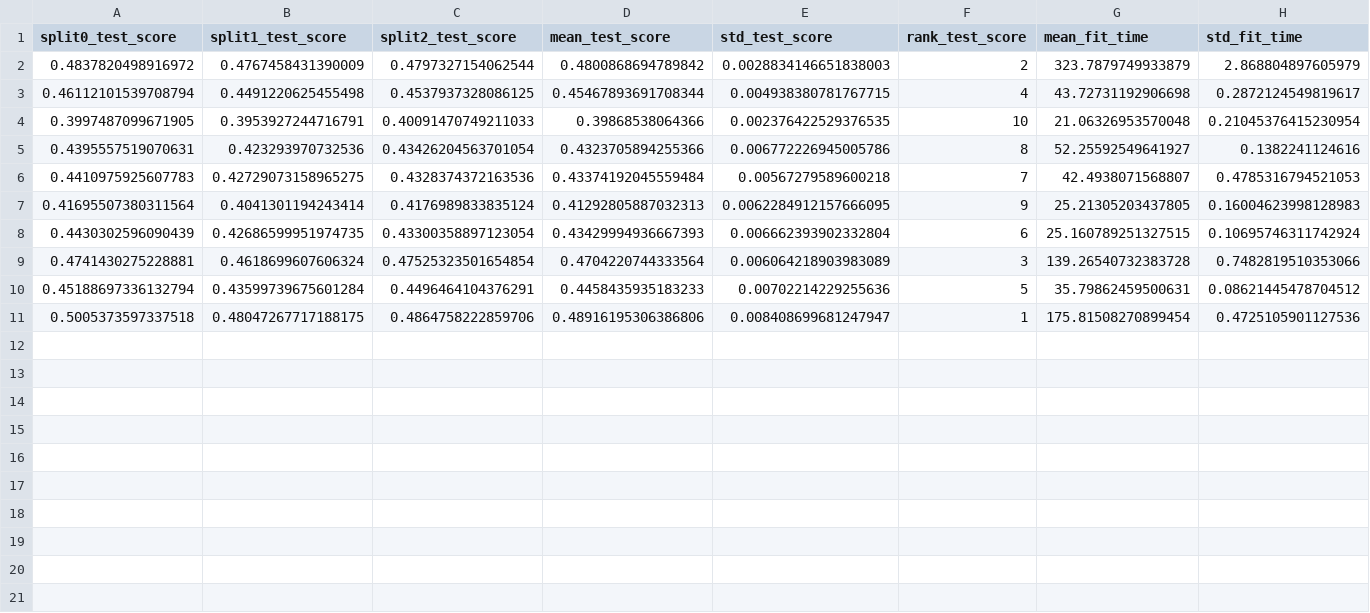
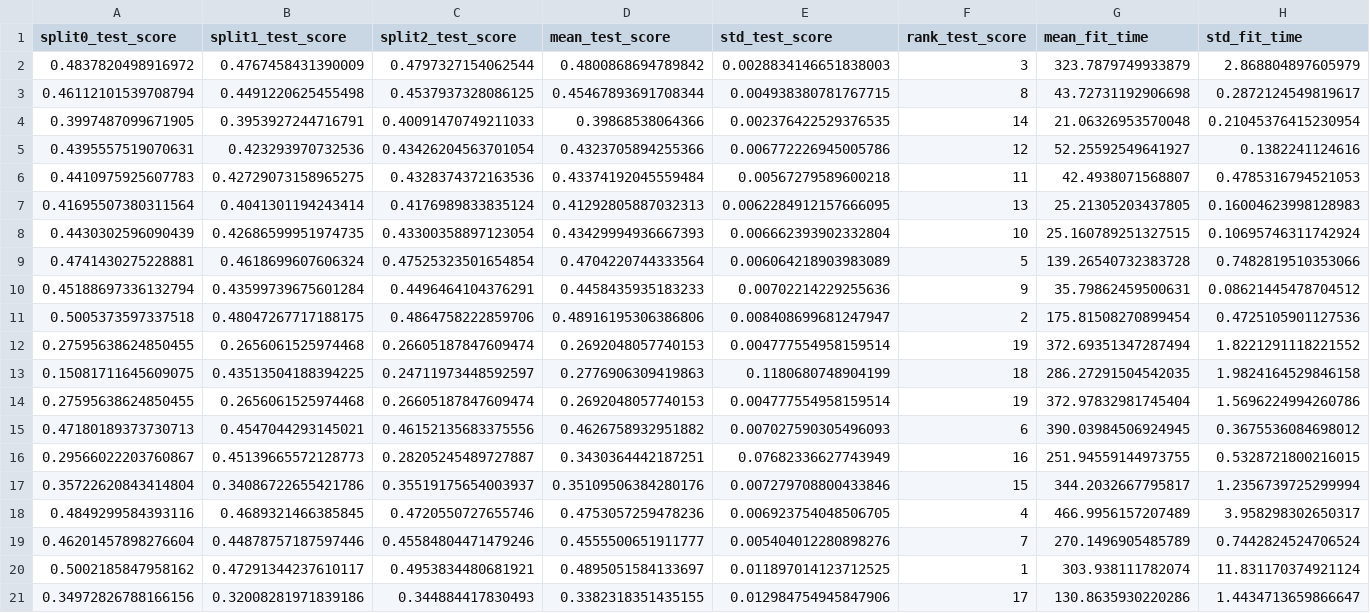
Before and after one commit to avacaondata/SentinelAdmins, a CSV file: results_catboost_120BS_2.csv, drawn as a sheet; only a part is shown; rows hold the shown columns only; the diff names each change by its address in the sheet, - before the commit and + after, or states it on an @@ line.

```diff
--- a/results_catboost_120BS_2.csv
+++ b/results_catboost_120BS_2.csv
-F2 (rank_test_score): 2
+F2 (rank_test_score): 3
-F3 (rank_test_score): 4
+F3 (rank_test_score): 8
-F4 (rank_test_score): 10
+F4 (rank_test_score): 14
-F5 (rank_test_score): 8
+F5 (rank_test_score): 12
-F6 (rank_test_score): 7
+F6 (rank_test_score): 11
-F7 (rank_test_score): 9
+F7 (rank_test_score): 13
-F8 (rank_test_score): 6
+F8 (rank_test_score): 10
-F9 (rank_test_score): 3
+F9 (rank_test_score): 5
-F10 (rank_test_score): 5
+F10 (rank_test_score): 9
-F11 (rank_test_score): 1
+F11 (rank_test_score): 2
+row 12: 0.27595638624850455 | 0.2656061525974468 | 0.26605187847609474 | 0.2692048057740153 | 0.004777554958159514 | 19 | 372.69351347287494 | 1.8221291118221552
+row 13: 0.15081711645609075 | 0.43513504188394225 | 0.24711973448592597 | 0.2776906309419863 | 0.1180680748904199 | 18 | 286.27291504542035 | 1.9824164529846158
+row 14: 0.27595638624850455 | 0.2656061525974468 | 0.26605187847609474 | 0.2692048057740153 | 0.004777554958159514 | 19 | 372.97832981745404 | 1.5696224994260786
+row 15: 0.47180189373730713 | 0.4547044293145021 | 0.46152135683375556 | 0.4626758932951882 | 0.007027590305496093 | 6 | 390.03984506924945 | 0.3675536084698012
+row 16: 0.29566022203760867 | 0.45139665572128773 | 0.28205245489727887 | 0.3430364442187251 | 0.07682336627743949 | 16 | 251.94559144973755 | 0.5328721800216015
+row 17: 0.35722620843414804 | 0.34086722655421786 | 0.35519175654003937 | 0.35109506384280176 | 0.007279708800433846 | 15 | 344.2032667795817 | 1.2356739725299994
+row 18: 0.4849299584393116 | 0.4689321466385845 | 0.4720550727655746 | 0.4753057259478236 | 0.006923754048506705 | 4 | 466.9956157207489 | 3.958298302650317
+row 19: 0.46201457898276604 | 0.44878757187597446 | 0.45584804471479246 | 0.4555500651911777 | 0.005404012280898276 | 7 | 270.1496905485789 | 0.7442824524706524
+row 20: 0.5002185847958162 | 0.47291344237610117 | 0.4953834480681921 | 0.4895051584133697 | 0.011897014123712525 | 1 | 303.938111782074 | 11.831170374921124
+row 21: 0.34972826788166156 | 0.32008281971839186 | 0.344884417830493 | 0.3382318351435155 | 0.012984754945847906 | 17 | 130.8635930220286 | 1.4434713659866647
```
Also changed, not shown: catboost_info/learn_error.tsv, catboost_info/time_left.tsv, 6 other files.
